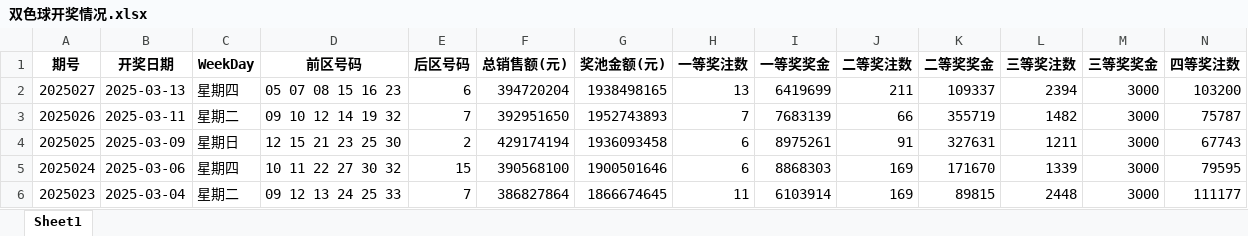
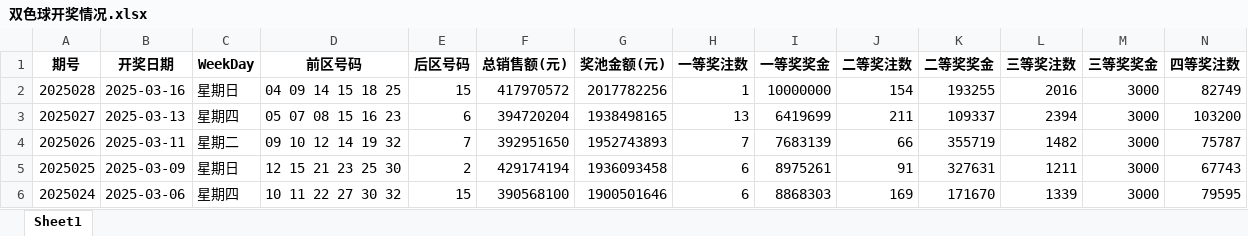
Before and after one commit to konglr/Lottery, an Excel workbook: 双色球开奖情况.xlsx, sheet Sheet1, drawn as a sheet; only a part is shown; the shorter side is filled out with more unchanged rows; values as stored, in another font and other column widths than the file's, no borders; rows hold the shown columns only; the diff names each change by its address in the sheet, - before the commit and + after, or states it on an @@ line.

Commit message:
增加 updated lottery data

```diff
--- a/双色球开奖情况.xlsx (sheet Sheet1)
+++ b/双色球开奖情况.xlsx (sheet Sheet1)
+row 2: 2025028 | 2025-03-16 | 星期日 | 04 09 14 15 18 25 | 15 | 417970572 | 2017782256 | 1 | 10000000 | 154 | 193255 | 2016 | 3000 | 82749
```
Also changed, not shown: 2 other files.
